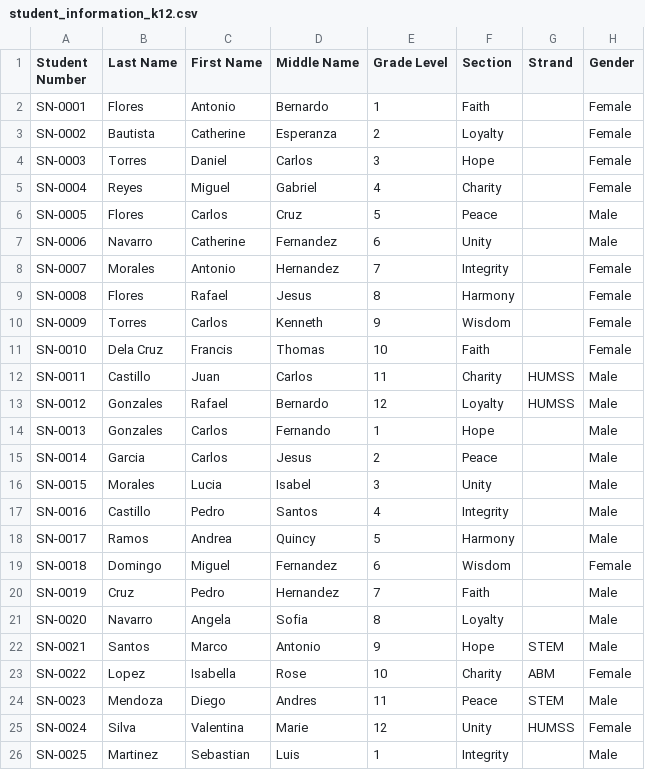
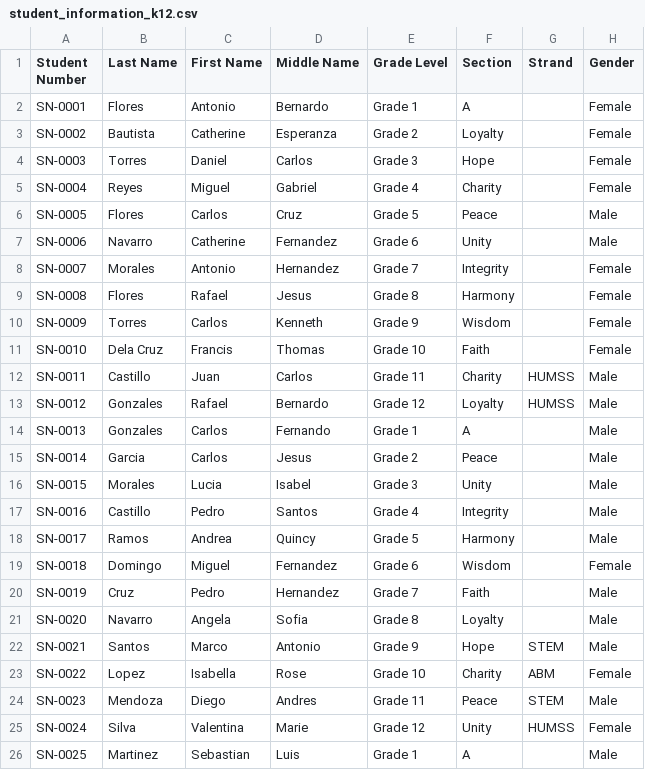
Before and after one commit to prabses/glc-bed-grading-system-v2, a CSV file: student_information_k12.csv, drawn as a sheet.

Commit message:
Update student information format in CSV and refine API.js and Config.js for improved clarity and consistency

```diff
--- a/student_information_k12.csv
+++ b/student_information_k12.csv
@@ -1,26 +1,26 @@
 Student Number,Last Name,First Name,Middle Name,Grade Level,Section,Strand,Gender
-SN-0001,Flores,Antonio,Bernardo,1,Faith,,Female
-SN-0002,Bautista,Catherine,Esperanza,2,Loyalty,,Female
-SN-0003,Torres,Daniel,Carlos,3,Hope,,Female
-SN-0004,Reyes,Miguel,Gabriel,4,Charity,,Female
-SN-0005,Flores,Carlos,Cruz,5,Peace,,Male
-SN-0006,Navarro,Catherine,Fernandez,6,Unity,,Male
-SN-0007,Morales,Antonio,Hernandez,7,Integrity,,Female
-SN-0008,Flores,Rafael,Jesus,8,Harmony,,Female
-SN-0009,Torres,Carlos,Kenneth,9,Wisdom,,Female
-SN-0010,Dela Cruz,Francis,Thomas,10,Faith,,Female
-SN-0011,Castillo,Juan,Carlos,11,Charity,HUMSS,Male
-SN-0012,Gonzales,Rafael,Bernardo,12,Loyalty,HUMSS,Male
-SN-0013,Gonzales,Carlos,Fernando,1,Hope,,Male
-SN-0014,Garcia,Carlos,Jesus,2,Peace,,Male
-SN-0015,Morales,Lucia,Isabel,3,Unity,,Male
-SN-0016,Castillo,Pedro,Santos,4,Integrity,,Male
-SN-0017,Ramos,Andrea,Quincy,5,Harmony,,Male
-SN-0018,Domingo,Miguel,Fernandez,6,Wisdom,,Female
-SN-0019,Cruz,Pedro,Hernandez,7,Faith,,Male
-SN-0020,Navarro,Angela,Sofia,8,Loyalty,,Male
-SN-0021,Santos,Marco,Antonio,9,Hope,STEM,Male
-SN-0022,Lopez,Isabella,Rose,10,Charity,ABM,Female
-SN-0023,Mendoza,Diego,Andres,11,Peace,STEM,Male
-SN-0024,Silva,Valentina,Marie,12,Unity,HUMSS,Female
-SN-0025,Martinez,Sebastian,Luis,1,Integrity,,Male
+SN-0001,Flores,Antonio,Bernardo,Grade 1,A,,Female
+SN-0002,Bautista,Catherine,Esperanza,Grade 2,Loyalty,,Female
+SN-0003,Torres,Daniel,Carlos,Grade 3,Hope,,Female
+SN-0004,Reyes,Miguel,Gabriel,Grade 4,Charity,,Female
+SN-0005,Flores,Carlos,Cruz,Grade 5,Peace,,Male
+SN-0006,Navarro,Catherine,Fernandez,Grade 6,Unity,,Male
+SN-0007,Morales,Antonio,Hernandez,Grade 7,Integrity,,Female
+SN-0008,Flores,Rafael,Jesus,Grade 8,Harmony,,Female
+SN-0009,Torres,Carlos,Kenneth,Grade 9,Wisdom,,Female
+SN-0010,Dela Cruz,Francis,Thomas,Grade 10,Faith,,Female
+SN-0011,Castillo,Juan,Carlos,Grade 11,Charity,HUMSS,Male
+SN-0012,Gonzales,Rafael,Bernardo,Grade 12,Loyalty,HUMSS,Male
+SN-0013,Gonzales,Carlos,Fernando,Grade 1,A,,Male
+SN-0014,Garcia,Carlos,Jesus,Grade 2,Peace,,Male
+SN-0015,Morales,Lucia,Isabel,Grade 3,Unity,,Male
+SN-0016,Castillo,Pedro,Santos,Grade 4,Integrity,,Male
+SN-0017,Ramos,Andrea,Quincy,Grade 5,Harmony,,Male
+SN-0018,Domingo,Miguel,Fernandez,Grade 6,Wisdom,,Female
+SN-0019,Cruz,Pedro,Hernandez,Grade 7,Faith,,Male
+SN-0020,Navarro,Angela,Sofia,Grade 8,Loyalty,,Male
+SN-0021,Santos,Marco,Antonio,Grade 9,Hope,STEM,Male
+SN-0022,Lopez,Isabella,Rose,Grade 10,Charity,ABM,Female
+SN-0023,Mendoza,Diego,Andres,Grade 11,Peace,STEM,Male
+SN-0024,Silva,Valentina,Marie,Grade 12,Unity,HUMSS,Female
+SN-0025,Martinez,Sebastian,Luis,Grade 1,A,,Male
```
Also changed, not shown: 2 other files.
